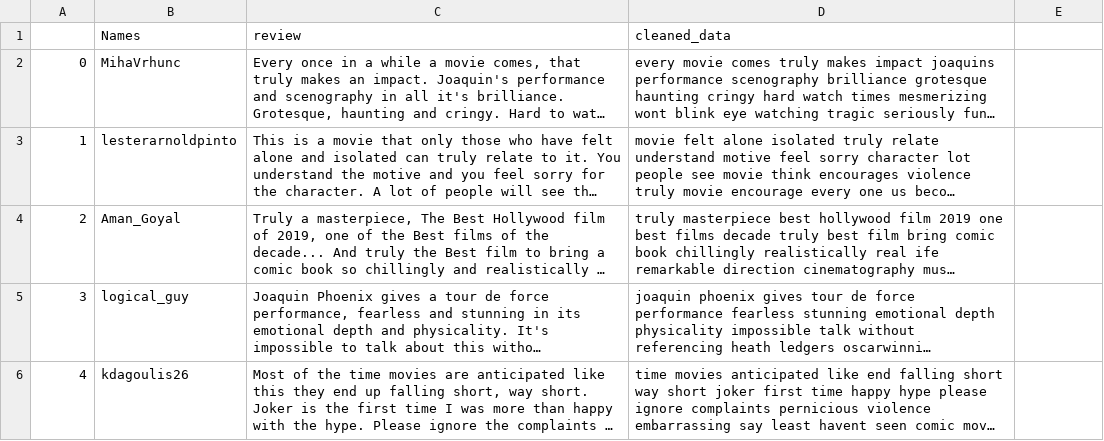
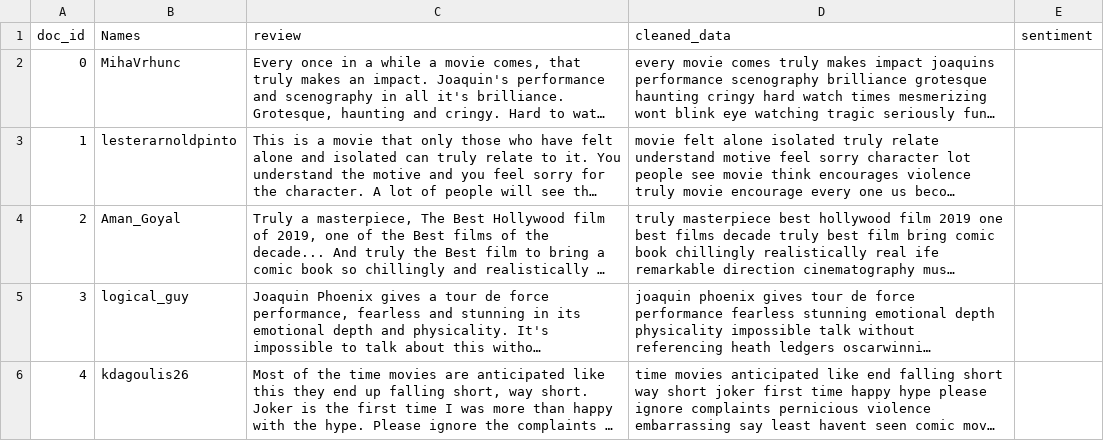
Before and after one commit to akhiltabjula/ComputationalMethodsForInformationSystems, a CSV file: Sentiment Analysis and Text Classification.csv, drawn as a sheet; only a part is shown; long unchanged cells end in …; the diff names each change by its address in the sheet, - before the commit and + after, or states it on an @@ line.

Commit message:
Update Sentiment Analysis and Text Classification.csv

```diff
--- a/Sentiment Analysis and Text Classification.csv
+++ b/Sentiment Analysis and Text Classification.csv
-A1: (empty)
+A1: doc_id
-E1: (empty)
+E1: sentiment
```
